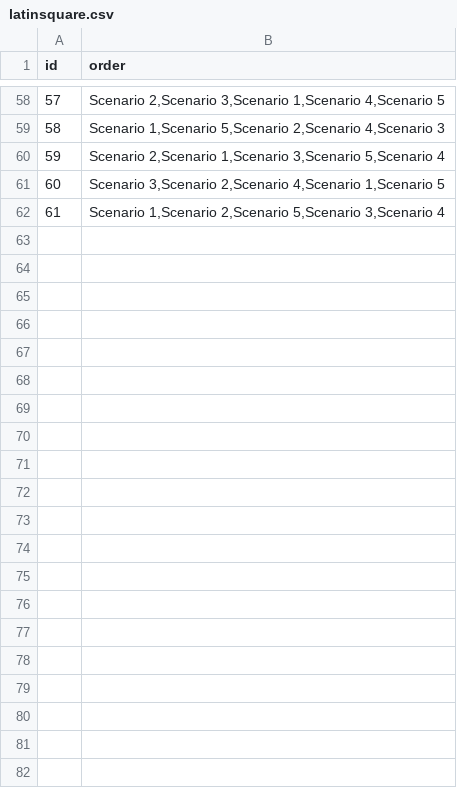
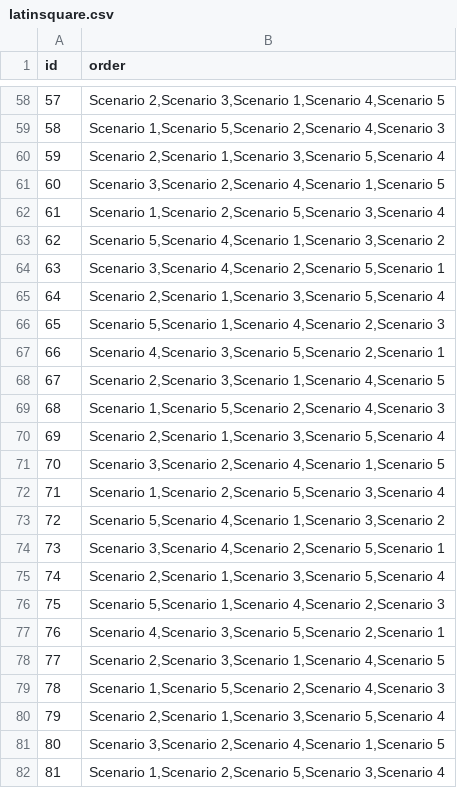
Before and after one commit to ThanhHoa97/Questionnaire, a CSV file: latinsquare.csv, drawn as a sheet; only a part is shown, gaps mark what is left out; the diff names each change by its address in the sheet, - before the commit and + after, or states it on an @@ line.

Commit message:
add participant

```diff
--- a/latinsquare.csv
+++ b/latinsquare.csv
+row 63: 62 | Scenario 5,Scenario 4,Scenario 1,Scenario 3,Scenario 2
+row 64: 63 | Scenario 3,Scenario 4,Scenario 2,Scenario 5,Scenario 1
+row 65: 64 | Scenario 2,Scenario 1,Scenario 3,Scenario 5,Scenario 4
+row 66: 65 | Scenario 5,Scenario 1,Scenario 4,Scenario 2,Scenario 3
+row 67: 66 | Scenario 4,Scenario 3,Scenario 5,Scenario 2,Scenario 1
+row 68: 67 | Scenario 2,Scenario 3,Scenario 1,Scenario 4,Scenario 5
+row 69: 68 | Scenario 1,Scenario 5,Scenario 2,Scenario 4,Scenario 3
+row 70: 69 | Scenario 2,Scenario 1,Scenario 3,Scenario 5,Scenario 4
+row 71: 70 | Scenario 3,Scenario 2,Scenario 4,Scenario 1,Scenario 5
+row 72: 71 | Scenario 1,Scenario 2,Scenario 5,Scenario 3,Scenario 4
+row 73: 72 | Scenario 5,Scenario 4,Scenario 1,Scenario 3,Scenario 2
+row 74: 73 | Scenario 3,Scenario 4,Scenario 2,Scenario 5,Scenario 1
+row 75: 74 | Scenario 2,Scenario 1,Scenario 3,Scenario 5,Scenario 4
+row 76: 75 | Scenario 5,Scenario 1,Scenario 4,Scenario 2,Scenario 3
+row 77: 76 | Scenario 4,Scenario 3,Scenario 5,Scenario 2,Scenario 1
+row 78: 77 | Scenario 2,Scenario 3,Scenario 1,Scenario 4,Scenario 5
+row 79: 78 | Scenario 1,Scenario 5,Scenario 2,Scenario 4,Scenario 3
+row 80: 79 | Scenario 2,Scenario 1,Scenario 3,Scenario 5,Scenario 4
+row 81: 80 | Scenario 3,Scenario 2,Scenario 4,Scenario 1,Scenario 5
+row 82: 81 | Scenario 1,Scenario 2,Scenario 5,Scenario 3,Scenario 4
```
